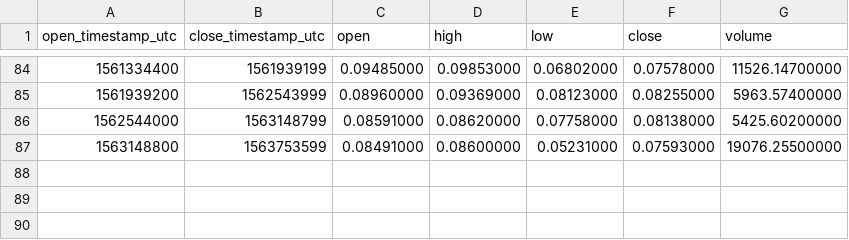
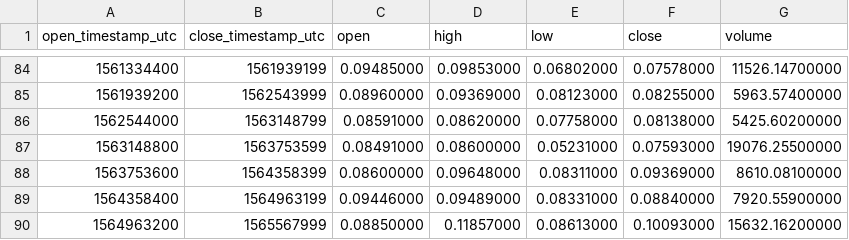
Before and after one commit to cryptobigbro/binance-DGDETH, a CSV file: binance-DGDETH-1w.csv, drawn as a sheet; only a part is shown, gaps mark what is left out; the diff names each change by its address in the sheet, - before the commit and + after, or states it on an @@ line.

```diff
--- a/binance-DGDETH-1w.csv
+++ b/binance-DGDETH-1w.csv
+row 88: 1563753600 | 1564358399 | 0.08600000 | 0.09648000 | 0.08311000 | 0.09369000 | 8610.08100000
+row 89: 1564358400 | 1564963199 | 0.09446000 | 0.09489000 | 0.08331000 | 0.08840000 | 7920.55900000
+row 90: 1564963200 | 1565567999 | 0.08850000 | 0.11857000 | 0.08613000 | 0.10093000 | 15632.16200000
```
Also changed, not shown: binance-DGDETH-1M.csv, binance-DGDETH-1d.csv, 1 other file.
